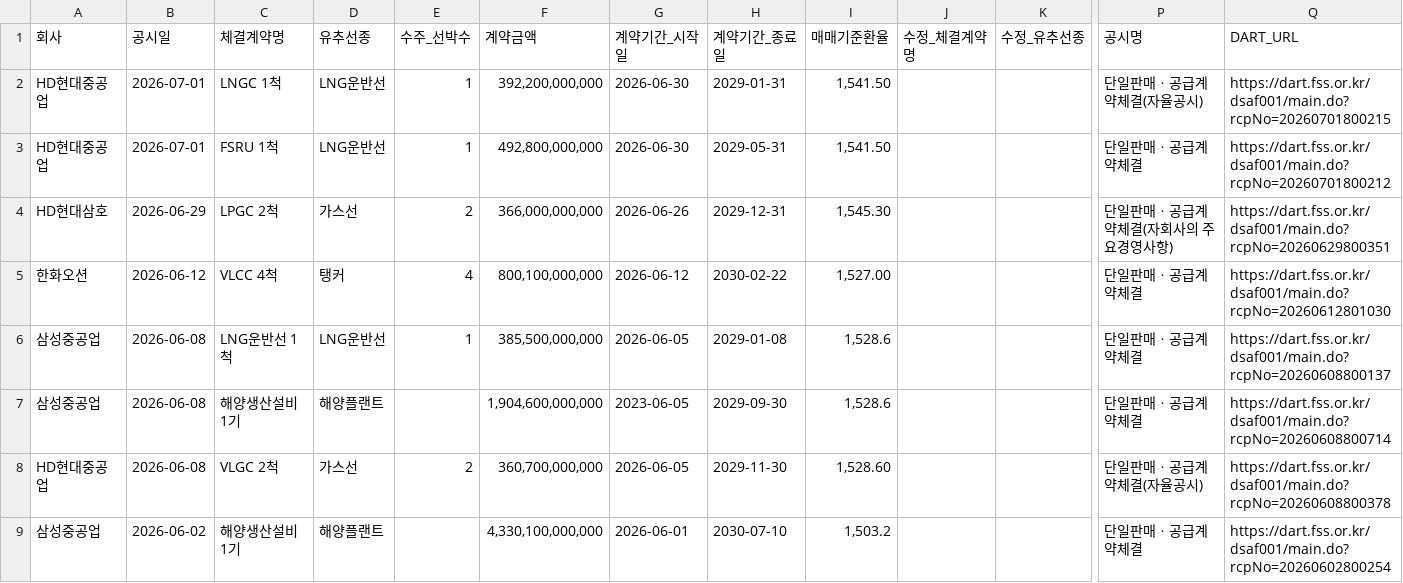
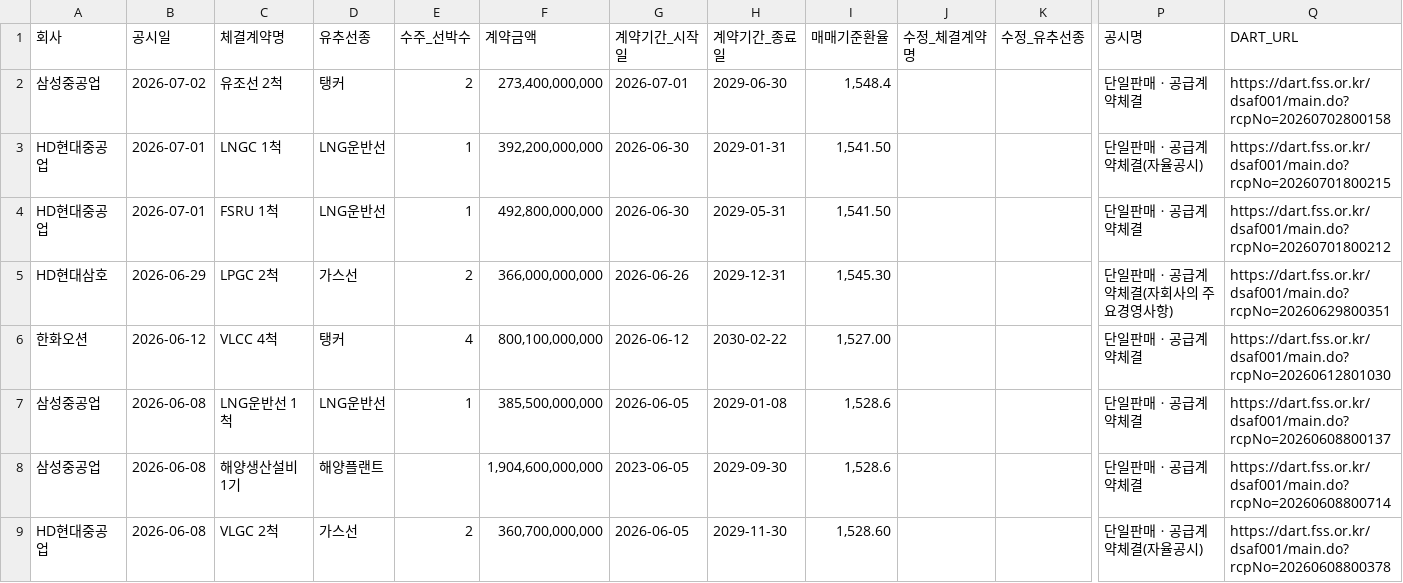
Before and after one commit to khiro37/ship-order, a CSV file: ship_order_summary.csv, drawn as a sheet; only a part is shown, gaps mark what is left out; the shorter side is filled out with more unchanged rows; rows hold the shown columns only; the diff names each change by its address in the sheet, - before the commit and + after, or states it on an @@ line.

```diff
--- a/ship_order_summary.csv
+++ b/ship_order_summary.csv
+row 2: 삼성중공업 | 2026-07-02 | 유조선 2척 | 탱커 | 2 | 273,400,000,000 | 2026-07-01 | 2029-06-30 | 1,548.4 |  |  | 단일판매ㆍ공급계약체결 | https://dart.fss.or.kr/dsaf001/main.do?rcpNo=20260702800158
```
